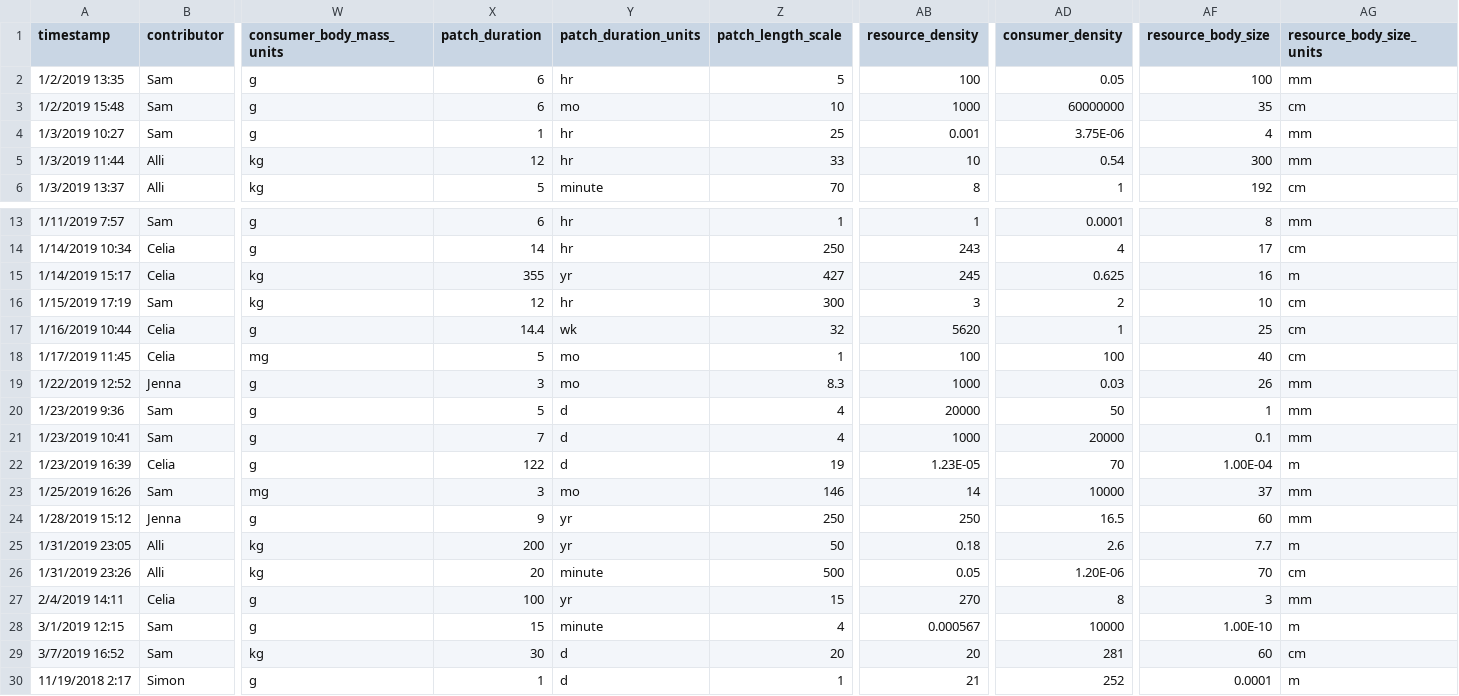
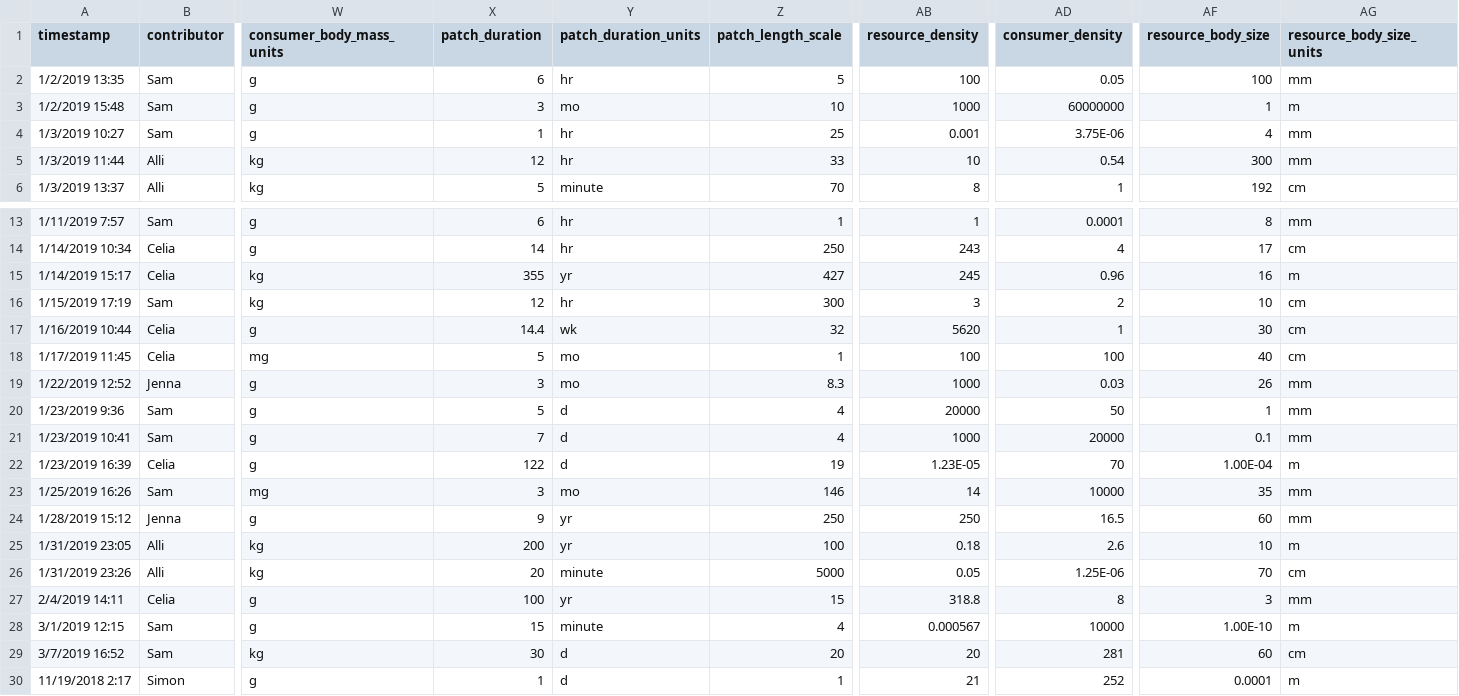
Before and after one commit to allicramer/EcologicalPatchiness, a CSV file: data/PatchinessData_QC.csv, drawn as a sheet; only a part is shown, gaps mark what is left out; the diff names each change by its address in the sheet, - before the commit and + after, or states it on an @@ line.

Commit message:
Update some numbers in QC'd sheet
Final updates to numbers after checking and finalizing all source
citations

```diff
--- a/data/PatchinessData_QC.csv
+++ b/data/PatchinessData_QC.csv
-X3 (patch_duration): 6
+X3 (patch_duration): 3
-AF3 (resource_body_size): 35
+AF3 (resource_body_size): 1
-AG3 (resource_body_size_units): cm
+AG3 (resource_body_size_units): m
-AD15 (consumer_density): 0.625
+AD15 (consumer_density): 0.96
-AF17 (resource_body_size): 25
+AF17 (resource_body_size): 30
-AF23 (resource_body_size): 37
+AF23 (resource_body_size): 35
-Z25 (patch_length_scale): 50
+Z25 (patch_length_scale): 100
-AF25 (resource_body_size): 7.7
+AF25 (resource_body_size): 10
-Z26 (patch_length_scale): 500
+Z26 (patch_length_scale): 5000
-AD26 (consumer_density): 1.20E-06
+AD26 (consumer_density): 1.25E-06
-AB27 (resource_density): 270
+AB27 (resource_density): 318.8
```
